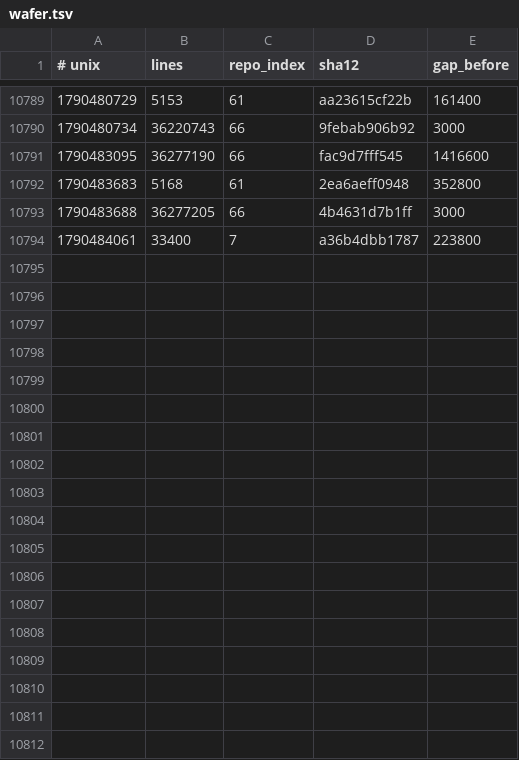
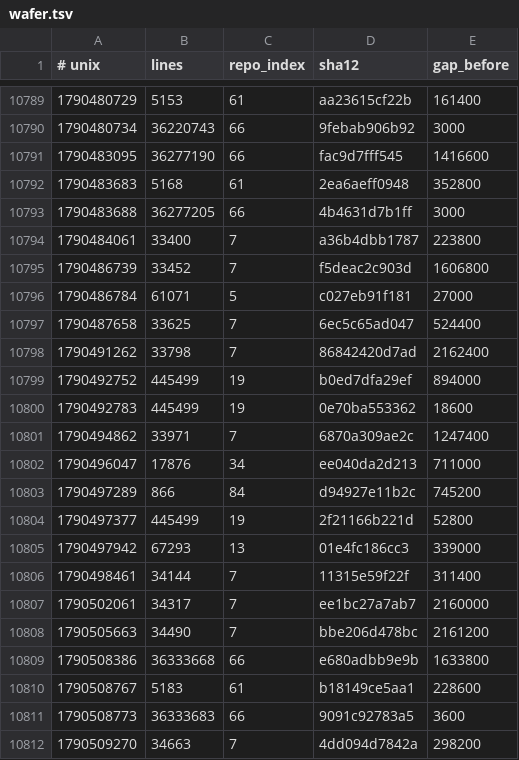
Before and after one commit to Ventusltd/kuiper-belt, a TSV file: cosmos/wafer.tsv, drawn as a sheet; only a part is shown, gaps mark what is left out.

```diff
--- a/cosmos/wafer.tsv
+++ b/cosmos/wafer.tsv
@@ -10794 +10794,19 @@
 1790484061	33400	7	a36b4dbb1787	223800
+1790486739	33452	7	f5deac2c903d	1606800
+1790486784	61071	5	c027eb91f181	27000
+1790487658	33625	7	6ec5c65ad047	524400
+1790491262	33798	7	86842420d7ad	2162400
+1790492752	445499	19	b0ed7dfa29ef	894000
+1790492783	445499	19	0e70ba553362	18600
+1790494862	33971	7	6870a309ae2c	1247400
+1790496047	17876	34	ee040da2d213	711000
+1790497289	866	84	d94927e11b2c	745200
+1790497377	445499	19	2f21166b221d	52800
+1790497942	67293	13	01e4fc186cc3	339000
+1790498461	34144	7	11315e59f22f	311400
+1790502061	34317	7	ee1bc27a7ab7	2160000
+1790505663	34490	7	bbe206d478bc	2161200
+1790508386	36333668	66	e680adbb9e9b	1633800
+1790508767	5183	61	b18149ce5aa1	228600
+1790508773	36333683	66	9091c92783a5	3600
+1790509270	34663	7	4dd094d7842a	298200
```
Also changed, not shown: cosmos/pulse.tsv, cosmos/repos.tsv, 2 other files.
